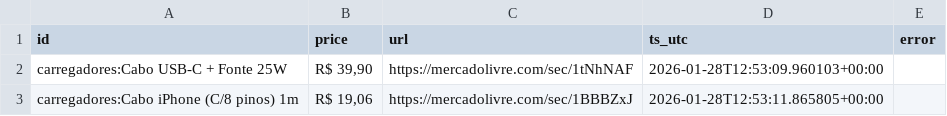
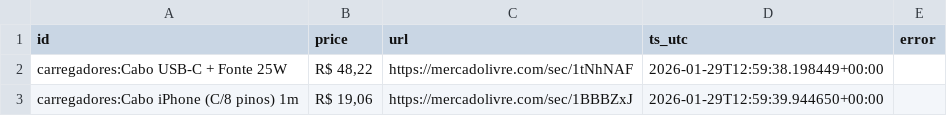
Before and after one commit to Eduardohmn/raspador, a CSV file: data/latest_prices.csv, drawn as a sheet.

```diff
--- a/data/latest_prices.csv
+++ b/data/latest_prices.csv
@@ -1,3 +1,3 @@
 id,price,url,ts_utc,error
-carregadores:Cabo USB-C + Fonte 25W,"R$ 39,90",https://mercadolivre.com/sec/1tNhNAF,2026-01-28T12:53:09.960103+00:00,
-carregadores:Cabo iPhone (C/8 pinos) 1m,"R$ 19,06",https://mercadolivre.com/sec/1BBBZxJ,2026-01-28T12:53:11.865805+00:00,
+carregadores:Cabo USB-C + Fonte 25W,"R$ 48,22",https://mercadolivre.com/sec/1tNhNAF,2026-01-29T12:59:38.198449+00:00,
+carregadores:Cabo iPhone (C/8 pinos) 1m,"R$ 19,06",https://mercadolivre.com/sec/1BBBZxJ,2026-01-29T12:59:39.944650+00:00,
```
Also changed, not shown: 1 other file.
